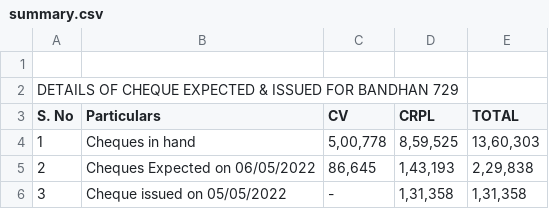
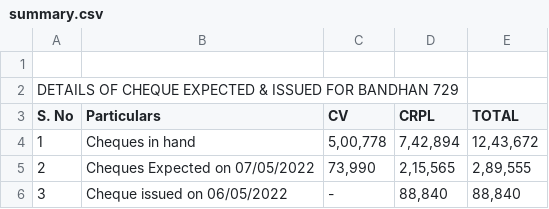
Before and after one commit to SimbhuTwice/CheersAcc, a CSV file: summary.csv, drawn as a sheet.

Commit message:
Add files via upload

```diff
--- a/summary.csv
+++ b/summary.csv
@@ -3,5 +3,5 @@ DETAILS OF CHEQUE EXPECTED & ISSUED FOR BANDHAN 729,,,,,,,
 S. No,Particulars,CV,CRPL,TOTAL,,,
-1,Cheques in hand ," 5,00,778 "," 8,59,525 "," 13,60,303 ",,,
-2,"Cheques Expected on 06/05/2022
-"," 86,645 "," 1,43,193 "," 2,29,838 ",,,
-3,Cheque issued on 05/05/2022 , -   ," 1,31,358 "," 1,31,358 ",,,
+1,Cheques in hand ," 5,00,778 "," 7,42,894 "," 12,43,672 ",,,
+2,"Cheques Expected on 07/05/2022
+"," 73,990 "," 2,15,565 "," 2,89,555 ",,,
+3,Cheque issued on 06/05/2022 , -   ," 88,840 "," 88,840 ",,,
```
